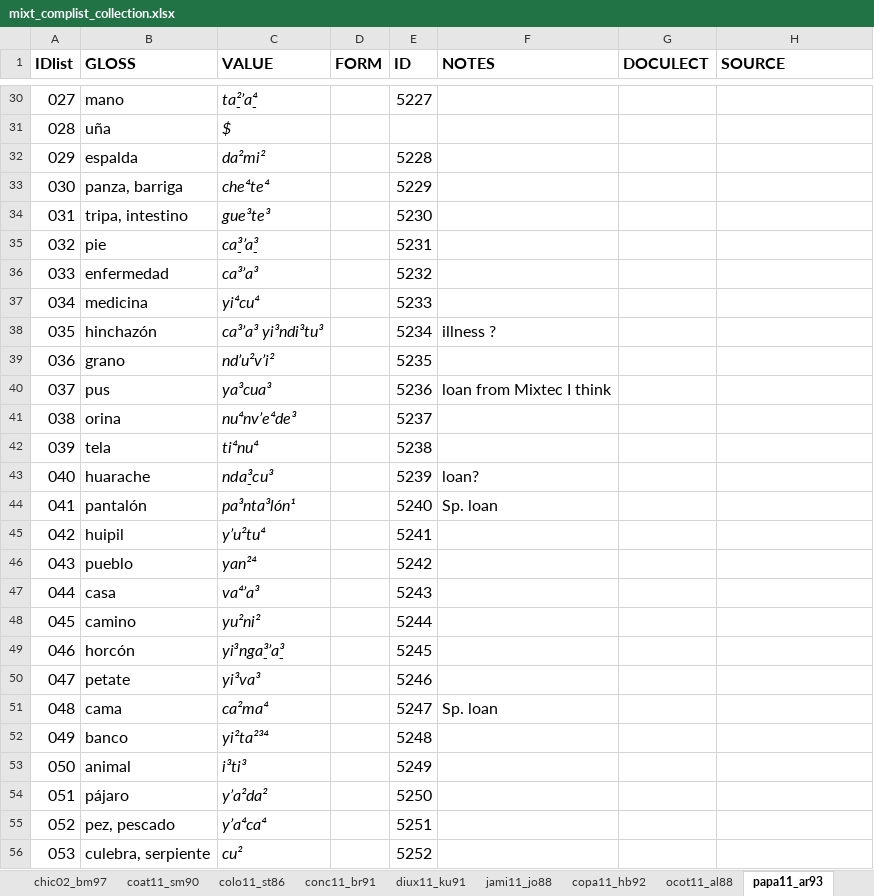
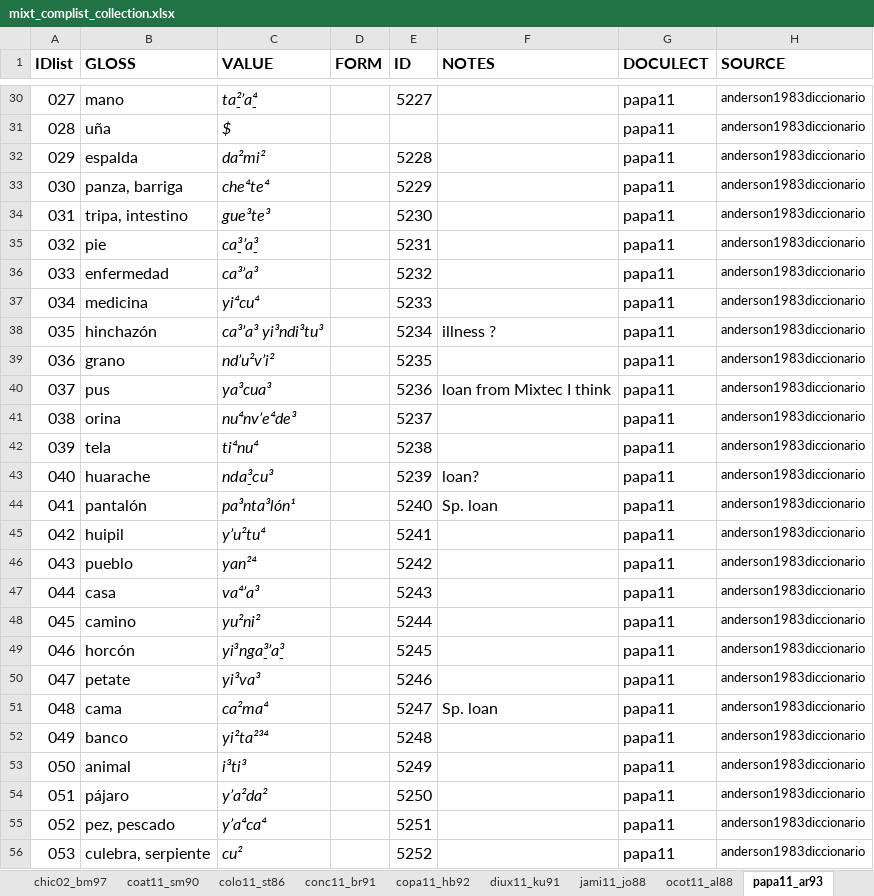
Before and after one commit to SAuderset/mixteca, an Excel workbook: ComparativeList/mixt_complist_collection.xlsx, sheet papa11_ar93, drawn as a sheet; only a part is shown, gaps mark what is left out; values as stored, in another font and other column widths than the file's, no borders; the diff covers the shown part only; the diff names each change by its address in the sheet, - before the commit and + after, or states it on an @@ line.

```diff
--- a/ComparativeList/mixt_complist_collection.xlsx (sheet papa11_ar93)
+++ b/ComparativeList/mixt_complist_collection.xlsx (sheet papa11_ar93)
@@ sheet tab order changed: chic02_bm97 | coat11_sm90 | colo11_st86 | conc11_br91 | copa11_hb92 | diux11_ku91 | jami11_jo88 | ocot11_al88 | papa11_ar93 @@
-G30:G56 (DOCULECT): (empty)
+G30:G56 (DOCULECT): papa11
-H30:H56 (SOURCE): (empty)
+H30:H56 (SOURCE): anderson1983diccionario
```
Also changed, not shown: 378 edited cells elsewhere in this sheet, other sheet tabs, charts or pictures, 9 other files.
